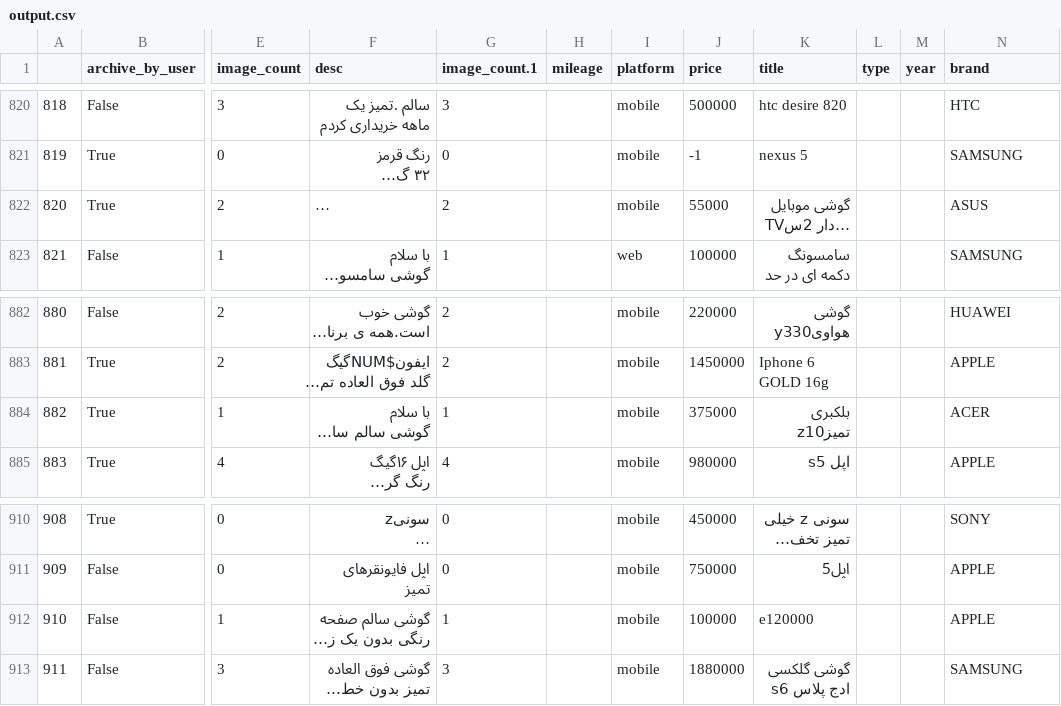
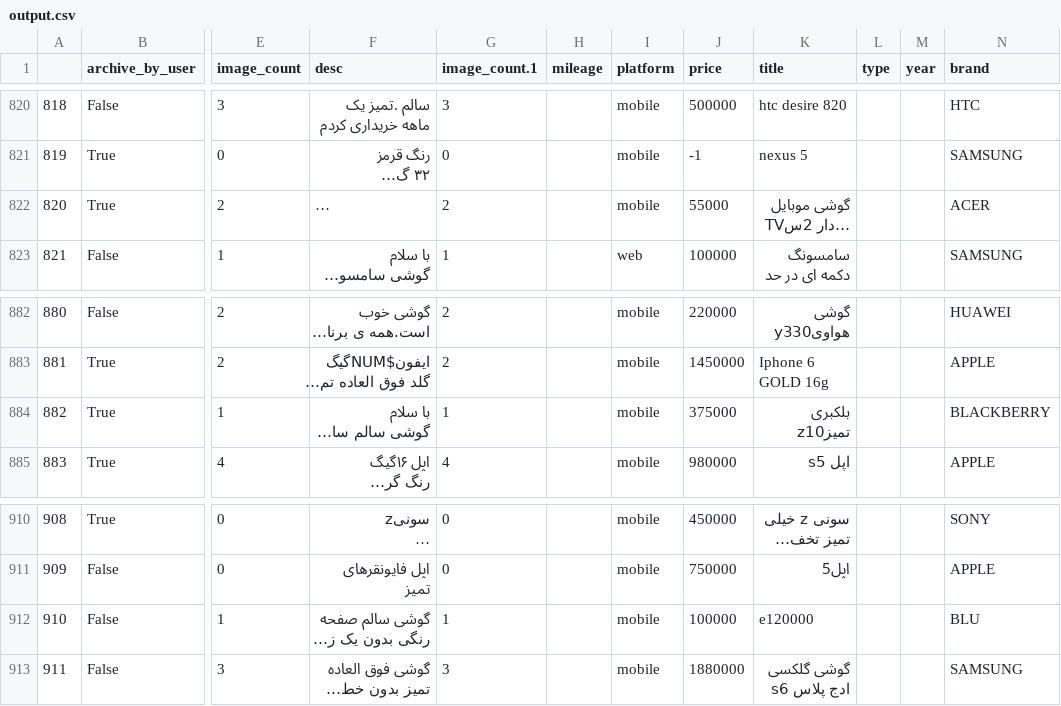
Before and after one commit to hamidreza004/datadays, a CSV file: output.csv, drawn as a sheet; only a part is shown, gaps mark what is left out; long unchanged cells end in …; the diff covers the shown part only; the diff names each change by its address in the sheet, - before the commit and + after, or states it on an @@ line.

```diff
--- a/output.csv
+++ b/output.csv
-N822 (brand): ASUS
+N822 (brand): ACER
-N884 (brand): ACER
+N884 (brand): BLACKBERRY
-N912 (brand): APPLE
+N912 (brand): BLU
```
Also changed, not shown: 10 edited cells elsewhere in this file, 1 other file.
